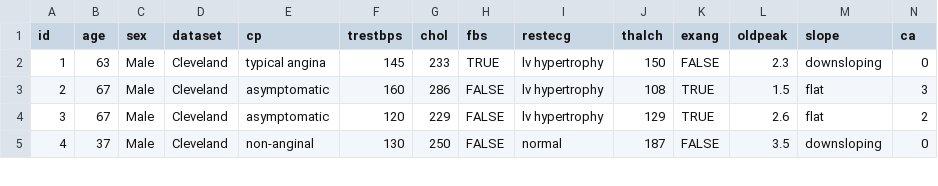
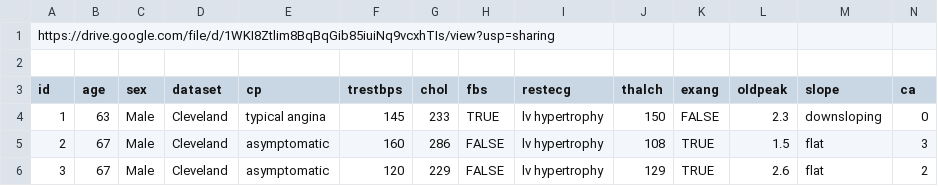
Before and after one commit to F-ATIZA/Ds2025, a CSV file: Heart Disease Prediction/Heart Disease Prediction Dataset.csv, drawn as a sheet; only a part is shown; the shorter side is filled out with more unchanged rows; rows hold the shown columns only; the diff names each change by its address in the sheet, - before the commit and + after, or states it on an @@ line.

Commit message:
Update Heart Disease Prediction Dataset.csv

```diff
--- a/Heart Disease Prediction/Heart Disease Prediction Dataset.csv
+++ b/Heart Disease Prediction/Heart Disease Prediction Dataset.csv
+row 1: https://drive.google.com/file/d/1WKI8Ztlim8BqBqGib85iuiNq9vcxhTIs/view?usp=sharing
+row 2: (empty)
```
